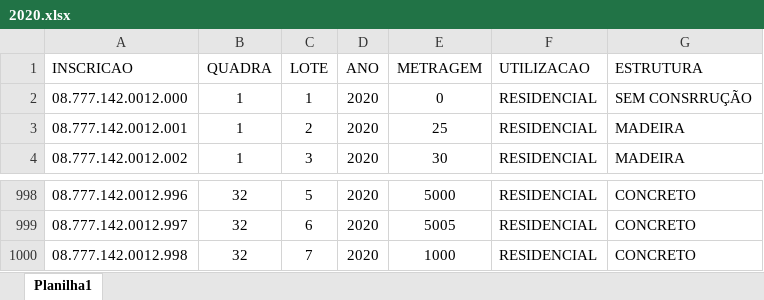
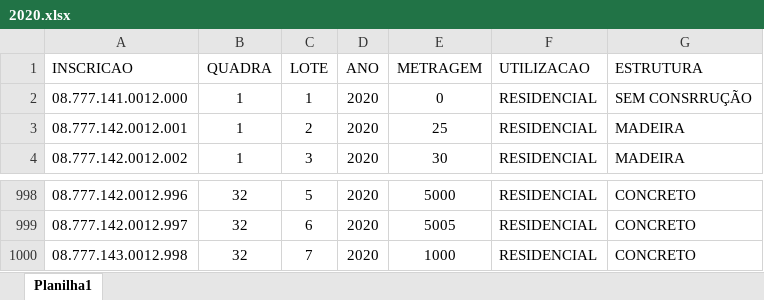
Before and after one commit to zanoniweb/certidaonarrativaprojetoacademico, an Excel workbook: tabelas/2020.xlsx, sheet Planilha1, drawn as a sheet; only a part is shown, gaps mark what is left out; values as stored, in another font and other column widths than the file's, no borders; the diff names each change by its address in the sheet, - before the commit and + after, or states it on an @@ line.

```diff
--- a/tabelas/2020.xlsx (sheet Planilha1)
+++ b/tabelas/2020.xlsx (sheet Planilha1)
-A2 (INSCRICAO): 08.777.142.0012.000
+A2 (INSCRICAO): 08.777.141.0012.000
-A1000 (INSCRICAO): 08.777.142.0012.998
+A1000 (INSCRICAO): 08.777.143.0012.998
```
Also changed, not shown: tabelas/2021.xlsx, tabelas/2023.xlsx, 5 other files.
